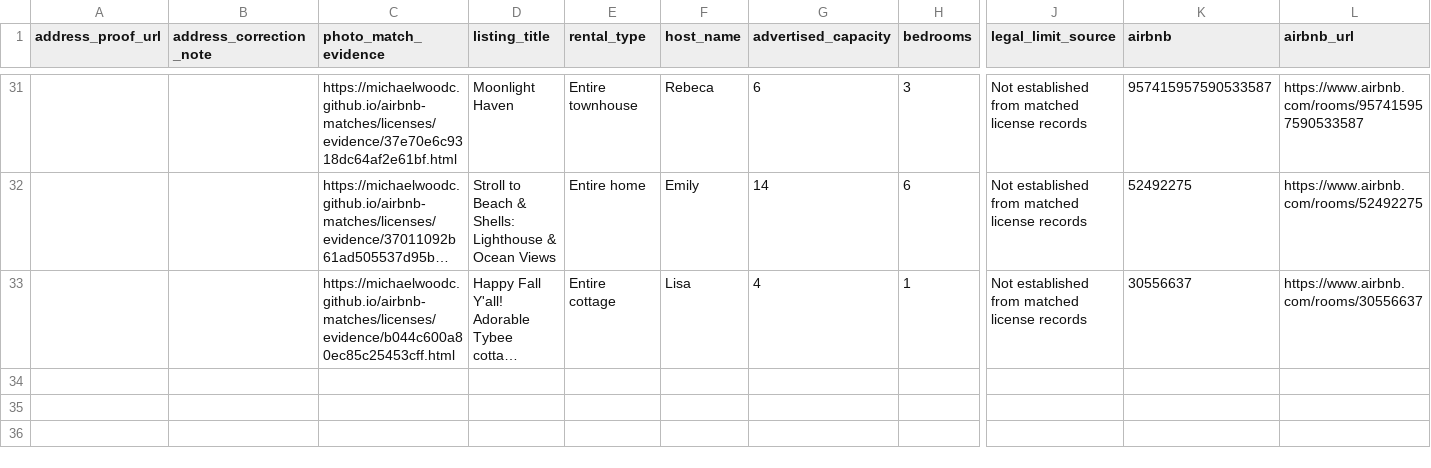
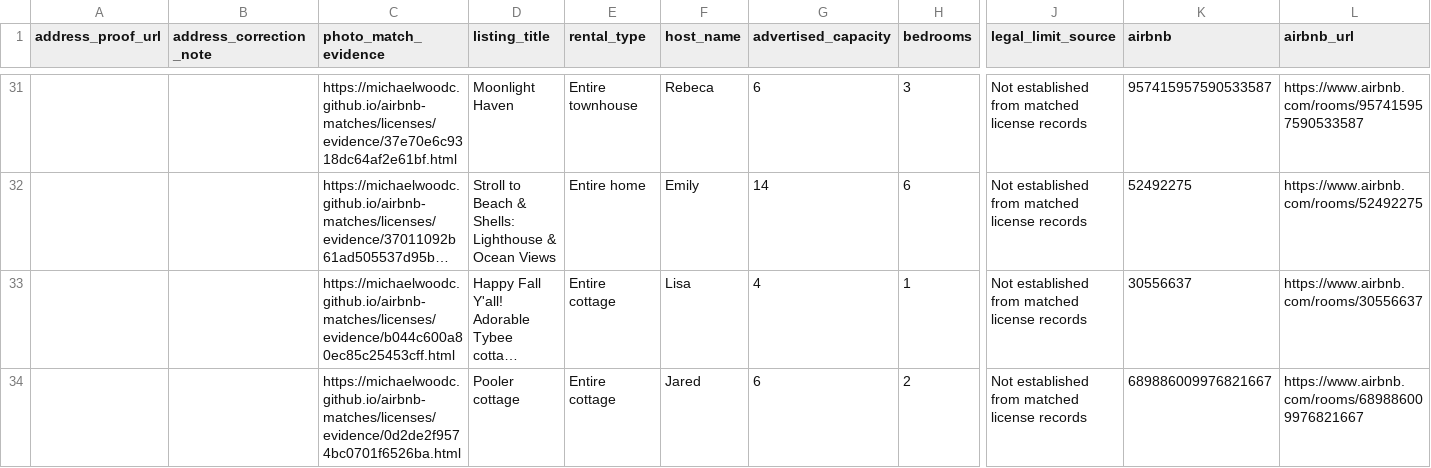
Before and after one commit to MichaelWoodc/airbnb-matches, a CSV file: licenses/outside_scope.csv, drawn as a sheet; only a part is shown, gaps mark what is left out; long unchanged cells end in …; rows hold the shown columns only; the diff names each change by its address in the sheet, - before the commit and + after, or states it on an @@ line.

Commit message:
Update discovered property matches

```diff
--- a/licenses/outside_scope.csv
+++ b/licenses/outside_scope.csv
+row 34:  |  | https://michaelwoodc.github.io/airbnb-matches/licenses/evidence/0d2de2f9574bc0701f6526ba.html | Pooler cottage | Entire cottage | Jared | 6 | 2 | Not established from matched license records | 689886009976821667 | https://www.airbnb.com/rooms/689886009976821667
```
Also changed, not shown: 6 other files.
